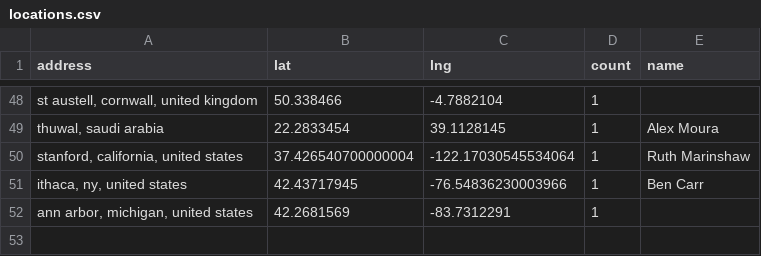
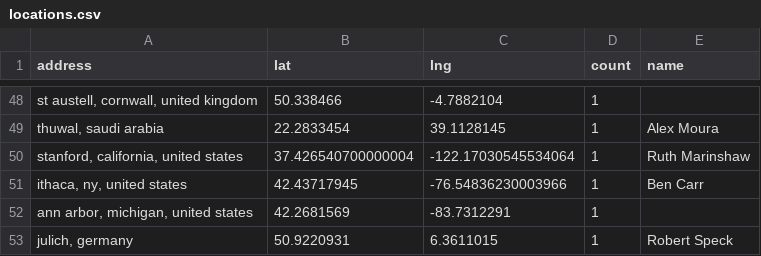
Before and after one commit to hpc-social/map, a CSV file: _data/locations.csv, drawn as a sheet; only a part is shown, gaps mark what is left out; the diff names each change by its address in the sheet, - before the commit and + after, or states it on an @@ line.

```diff
--- a/_data/locations.csv
+++ b/_data/locations.csv
+row 53: julich, germany | 50.9220931 | 6.3611015 | 1 | Robert Speck
```
